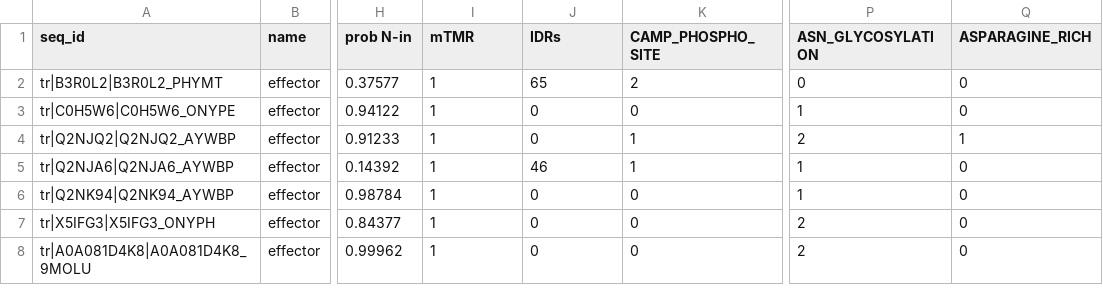
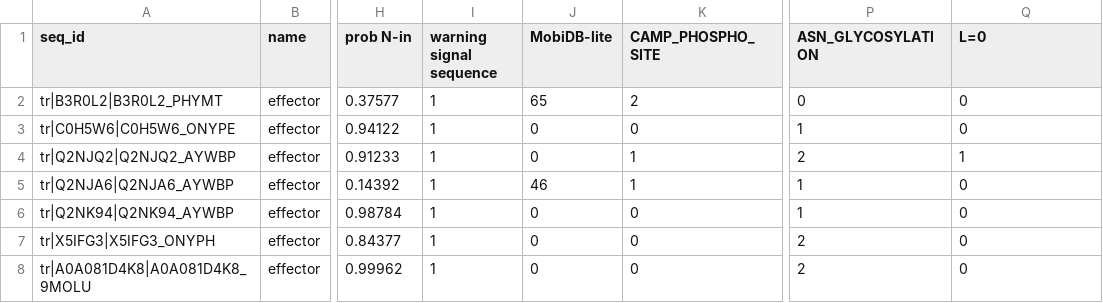
Before and after one commit to Plant-Net/LEAPH, a TSV file: feature_tables/training_feature_table.tsv, drawn as a sheet; only a part is shown, gaps mark what is left out; the diff names each change by its address in the sheet, - before the commit and + after, or states it on an @@ line.

```diff
--- a/feature_tables/training_feature_table.tsv
+++ b/feature_tables/training_feature_table.tsv
-I1: mTMR
+I1: warning signal sequence
-J1: IDRs
+J1: MobiDB-lite
-Q1: ASPARAGINE_RICH
+Q1: L=0
```
Also changed, not shown: 29 other files.
